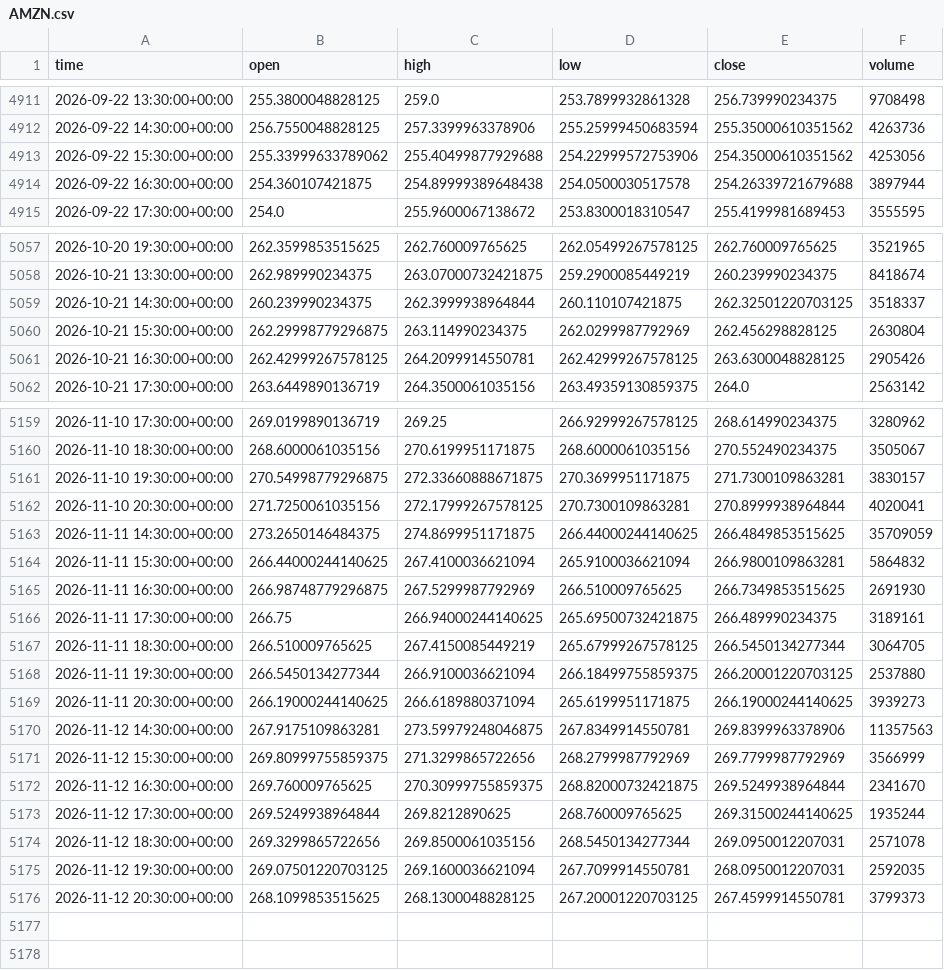
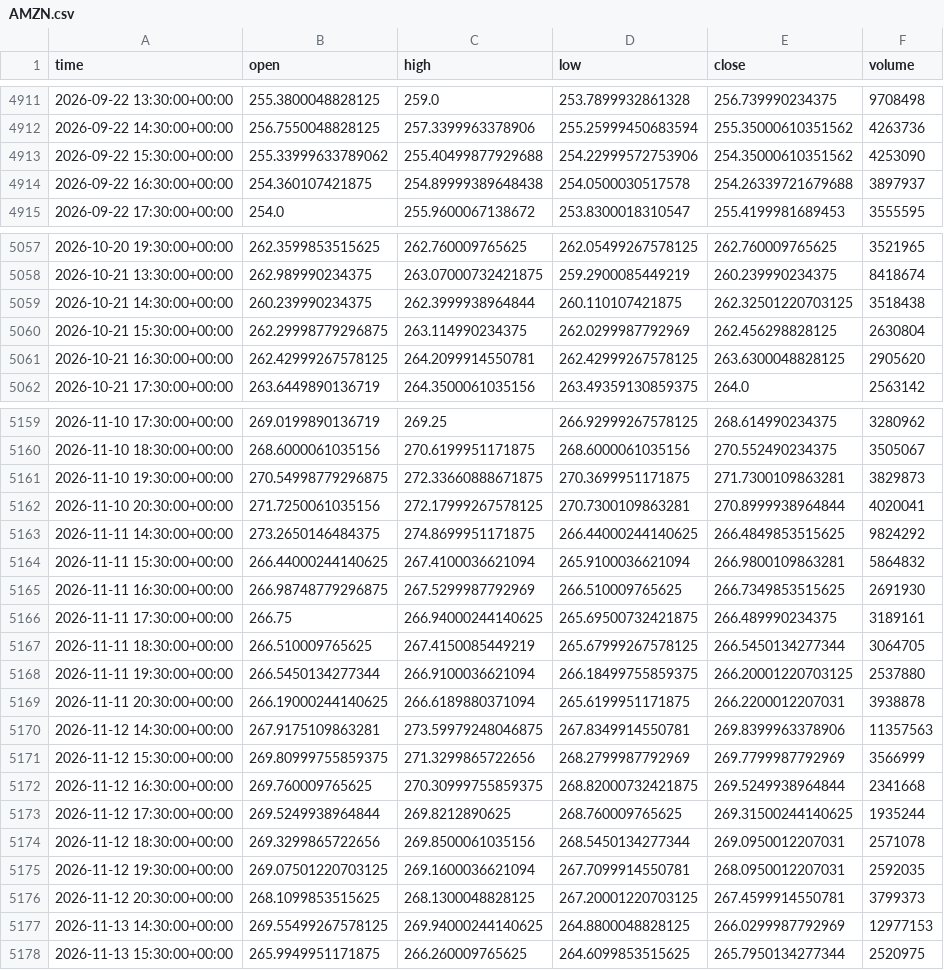
Before and after one commit to jaysantmyer-spec/ai-trader, a CSV file: data/bars/AMZN.csv, drawn as a sheet; only a part is shown, gaps mark what is left out; the diff covers the shown part only.

```diff
--- a/data/bars/AMZN.csv
+++ b/data/bars/AMZN.csv
@@ -4912,4 +4912,4 @@ time,open,high,low,close,volume
 2026-09-22 14:30:00+00:00,256.7550048828125,257.3399963378906,255.25999450683594,255.35000610351562,4263736
-2026-09-22 15:30:00+00:00,255.33999633789062,255.40499877929688,254.22999572753906,254.35000610351562,4253056
-2026-09-22 16:30:00+00:00,254.360107421875,254.89999389648438,254.0500030517578,254.26339721679688,3897944
+2026-09-22 15:30:00+00:00,255.33999633789062,255.40499877929688,254.22999572753906,254.35000610351562,4253090
+2026-09-22 16:30:00+00:00,254.360107421875,254.89999389648438,254.0500030517578,254.26339721679688,3897937
 2026-09-22 17:30:00+00:00,254.0,255.9600067138672,253.8300018310547,255.4199981689453,3555595
@@ -5058,5 +5058,5 @@ time,open,high,low,close,volume
 2026-10-21 13:30:00+00:00,262.989990234375,263.07000732421875,259.2900085449219,260.239990234375,8418674
-2026-10-21 14:30:00+00:00,260.239990234375,262.3999938964844,260.110107421875,262.32501220703125,3518337
+2026-10-21 14:30:00+00:00,260.239990234375,262.3999938964844,260.110107421875,262.32501220703125,3518438
 2026-10-21 15:30:00+00:00,262.29998779296875,263.114990234375,262.0299987792969,262.456298828125,2630804
-2026-10-21 16:30:00+00:00,262.42999267578125,264.2099914550781,262.42999267578125,263.6300048828125,2905426
+2026-10-21 16:30:00+00:00,262.42999267578125,264.2099914550781,262.42999267578125,263.6300048828125,2905620
 2026-10-21 17:30:00+00:00,263.6449890136719,264.3500061035156,263.49359130859375,264.0,2563142
@@ -5160,5 +5160,5 @@ time,open,high,low,close,volume
 2026-11-10 18:30:00+00:00,268.6000061035156,270.6199951171875,268.6000061035156,270.552490234375,3505067
-2026-11-10 19:30:00+00:00,270.54998779296875,272.33660888671875,270.3699951171875,271.7300109863281,3830157
+2026-11-10 19:30:00+00:00,270.54998779296875,272.33660888671875,270.3699951171875,271.7300109863281,3829873
 2026-11-10 20:30:00+00:00,271.7250061035156,272.17999267578125,270.7300109863281,270.8999938964844,4020041
-2026-11-11 14:30:00+00:00,273.2650146484375,274.8699951171875,266.44000244140625,266.4849853515625,35709059
+2026-11-11 14:30:00+00:00,273.2650146484375,274.8699951171875,266.44000244140625,266.4849853515625,9824292
 2026-11-11 15:30:00+00:00,266.44000244140625,267.4100036621094,265.9100036621094,266.9800109863281,5864832
@@ -5168,6 +5168,6 @@ time,open,high,low,close,volume
 2026-11-11 19:30:00+00:00,266.5450134277344,266.9100036621094,266.18499755859375,266.20001220703125,2537880
-2026-11-11 20:30:00+00:00,266.19000244140625,266.6189880371094,265.6199951171875,266.19000244140625,3939273
+2026-11-11 20:30:00+00:00,266.19000244140625,266.6189880371094,265.6199951171875,266.2200012207031,3938878
 2026-11-12 14:30:00+00:00,267.9175109863281,273.59979248046875,267.8349914550781,269.8399963378906,11357563
 2026-11-12 15:30:00+00:00,269.80999755859375,271.3299865722656,268.2799987792969,269.7799987792969,3566999
-2026-11-12 16:30:00+00:00,269.760009765625,270.30999755859375,268.82000732421875,269.5249938964844,2341670
+2026-11-12 16:30:00+00:00,269.760009765625,270.30999755859375,268.82000732421875,269.5249938964844,2341668
 2026-11-12 17:30:00+00:00,269.5249938964844,269.8212890625,268.760009765625,269.31500244140625,1935244
@@ -5176 +5176,3 @@ time,open,high,low,close,volume
 2026-11-12 20:30:00+00:00,268.1099853515625,268.1300048828125,267.20001220703125,267.4599914550781,3799373
+2026-11-13 14:30:00+00:00,269.55499267578125,269.94000244140625,264.8800048828125,266.0299987792969,12977153
+2026-11-13 15:30:00+00:00,265.9949951171875,266.260009765625,264.6099853515625,265.7950134277344,2520975
```
Also changed, not shown: 13 edited cells elsewhere in this file, data/bars/AAPL.csv, data/bars/IWM.csv, 15 other files.
